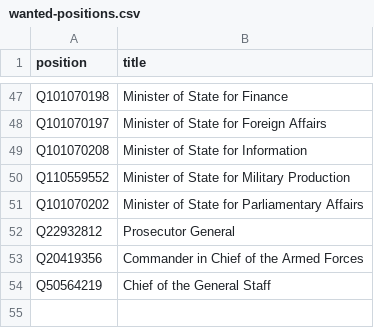
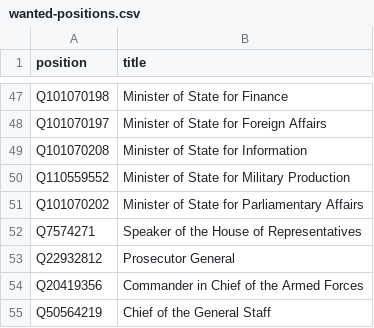
Before and after one commit to every-politician-scrapers/egypt-ministers, a CSV file: wikidata/wanted-positions.csv, drawn as a sheet; only a part is shown, gaps mark what is left out; the diff names each change by its address in the sheet, - before the commit and + after, or states it on an @@ line.

Commit message:
add Speaker

```diff
--- a/wikidata/wanted-positions.csv
+++ b/wikidata/wanted-positions.csv
+row 52: Q7574271 | Speaker of the House of Representatives
```
Also changed, not shown: 1 other file.
